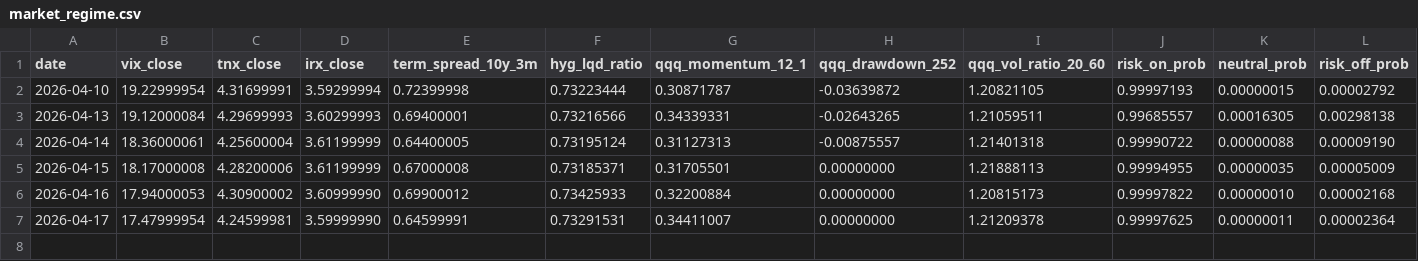
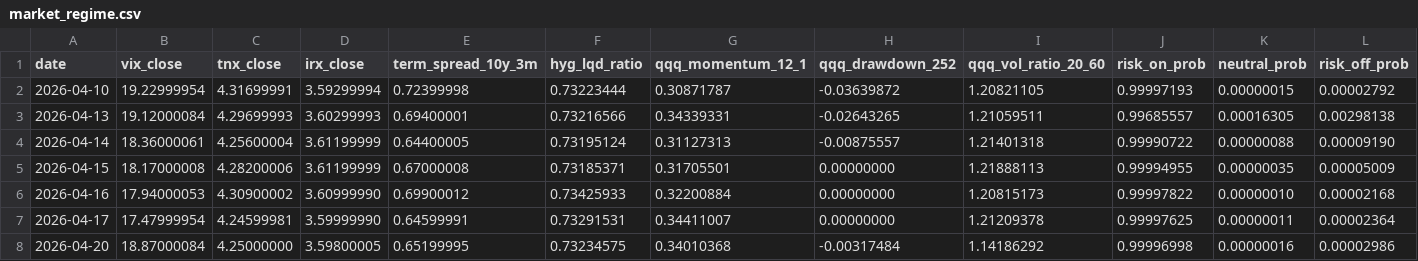
Before and after one commit to kyu6545-dot/mypage2, a CSV file: openbb-data-pipeline/data/market_regime.csv, drawn as a sheet; only a part is shown; rows hold the shown columns only; the diff names each change by its address in the sheet, - before the commit and + after, or states it on an @@ line.

```diff
--- a/openbb-data-pipeline/data/market_regime.csv
+++ b/openbb-data-pipeline/data/market_regime.csv
+row 8: 2026-04-20 | 18.87000084 | 4.25000000 | 3.59800005 | 0.65199995 | 0.73234575 | 0.34010368 | -0.00317484 | 1.14186292 | 0.99996998 | 0.00000016 | 0.00002986
```
Also changed, not shown: openbb-data-pipeline/data/universe.csv, 3 other files.
